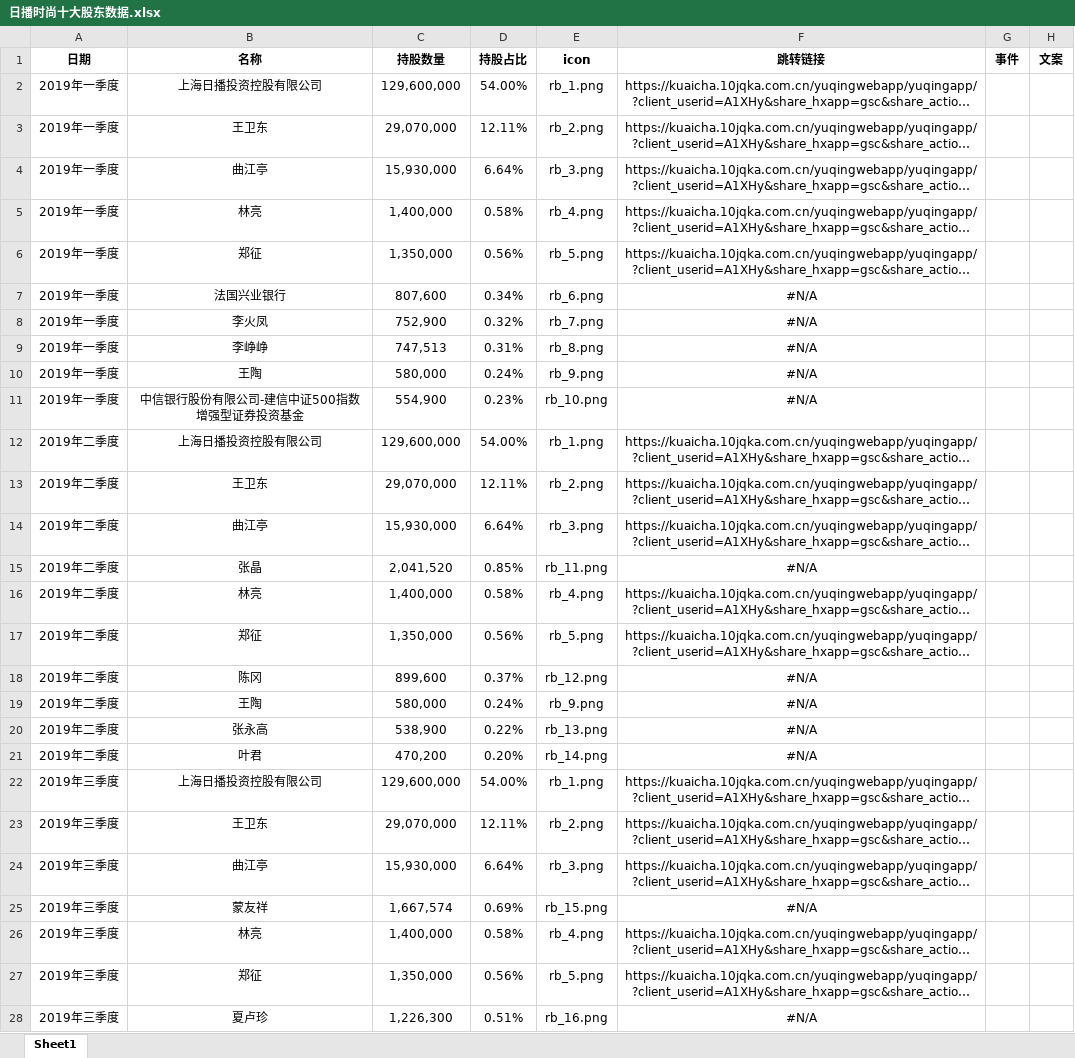
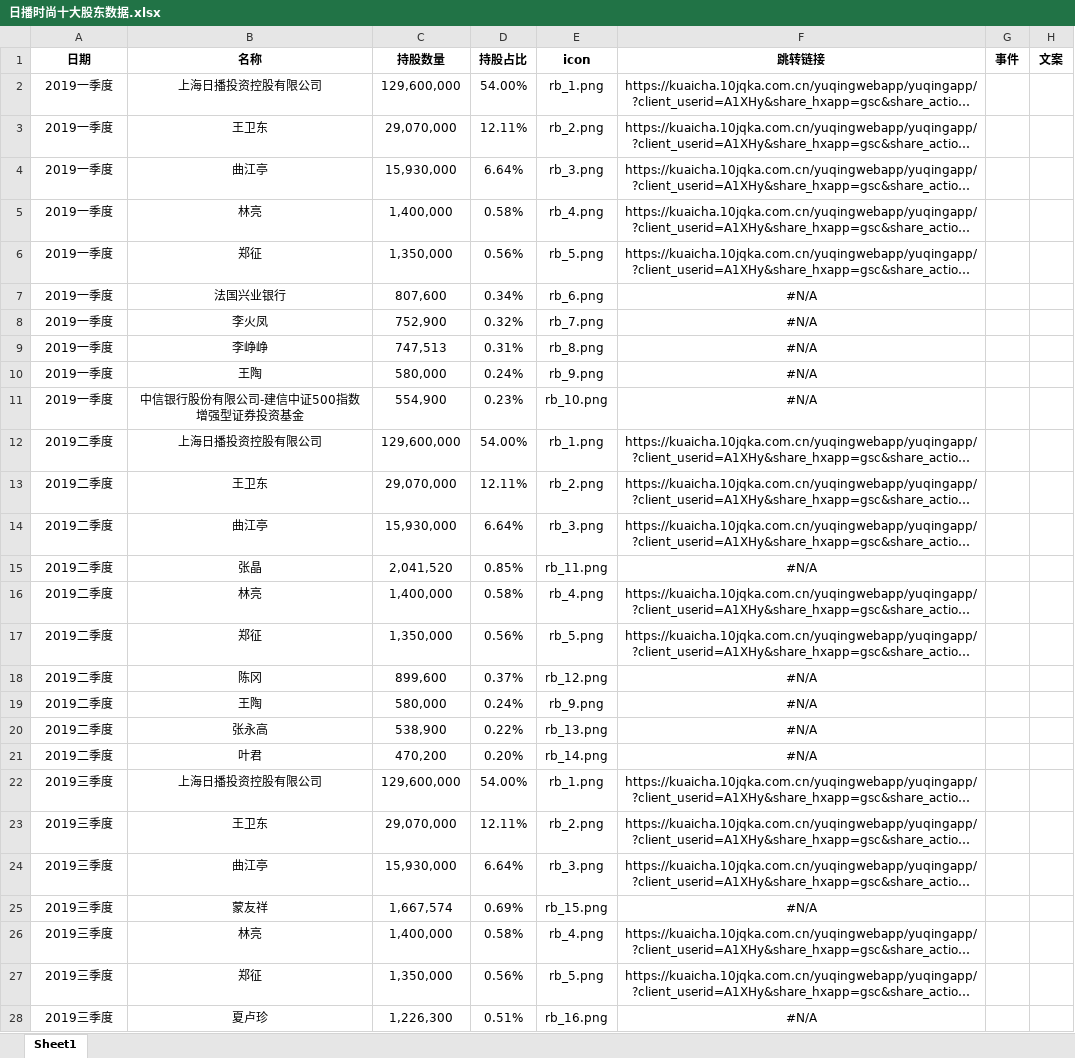
Before and after one commit to q1anxiaodong/gantt, an Excel workbook: d-rankDemo/public/xlsx/assets/日播时尚十大股东数据.xlsx, sheet Sheet1, drawn as a sheet; only a part is shown; long unchanged cells end in …; values as stored, in another font and other column widths than the file's, no borders; the diff covers the shown part only; the diff names each change by its address in the sheet, - before the commit and + after, or states it on an @@ line.

```diff
--- a/d-rankDemo/public/xlsx/assets/日播时尚十大股东数据.xlsx (sheet Sheet1)
+++ b/d-rankDemo/public/xlsx/assets/日播时尚十大股东数据.xlsx (sheet Sheet1)
-A2:A11 (日期): 2019年一季度
+A2:A11 (日期): 2019一季度
-A12:A21 (日期): 2019年二季度
+A12:A21 (日期): 2019二季度
-A22:A28 (日期): 2019年三季度
+A22:A28 (日期): 2019三季度
```
Also changed, not shown: 143 edited cells elsewhere in this sheet, d-rankDemo/public/xlsx/assets/同花顺十大股东.xlsx, d-rankDemo/public/xlsx/assets/昆仑万维.xlsx, 6 other files.
